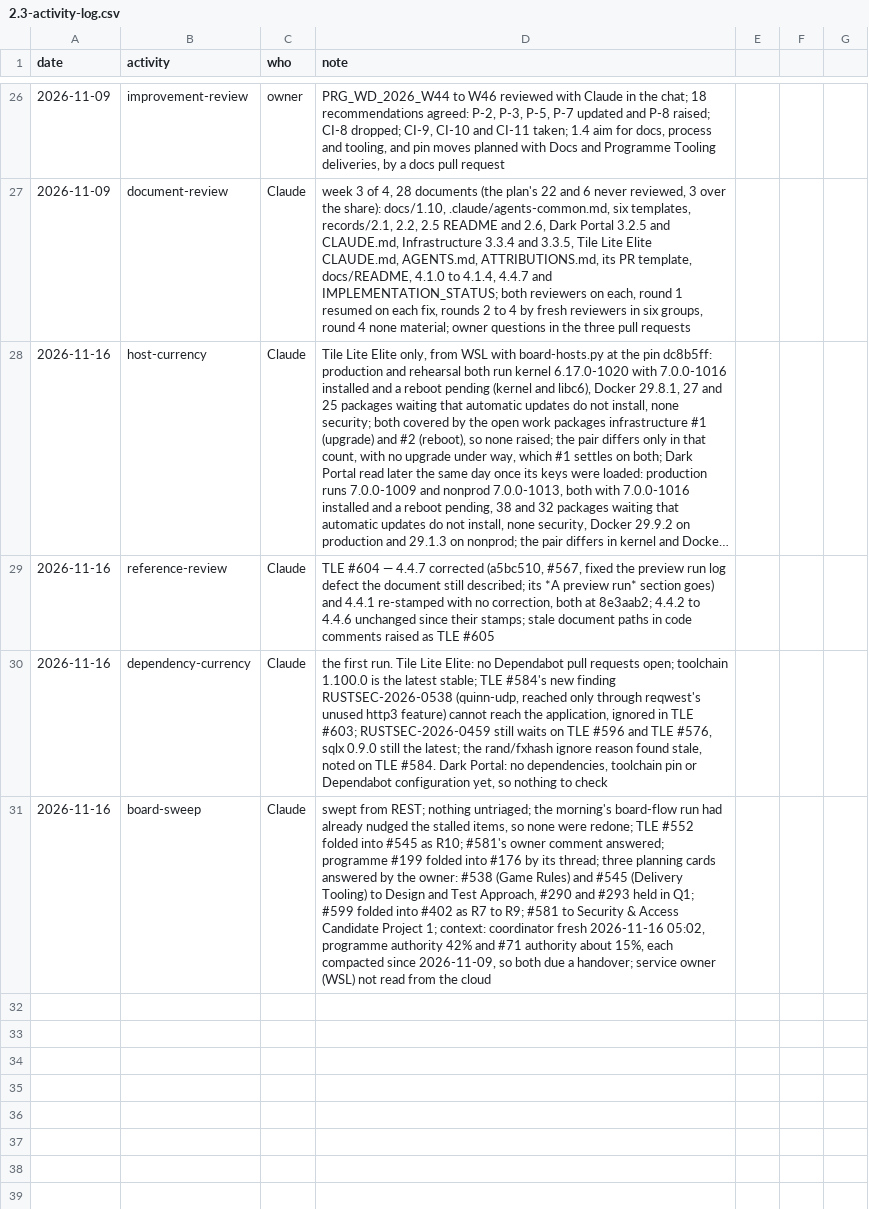
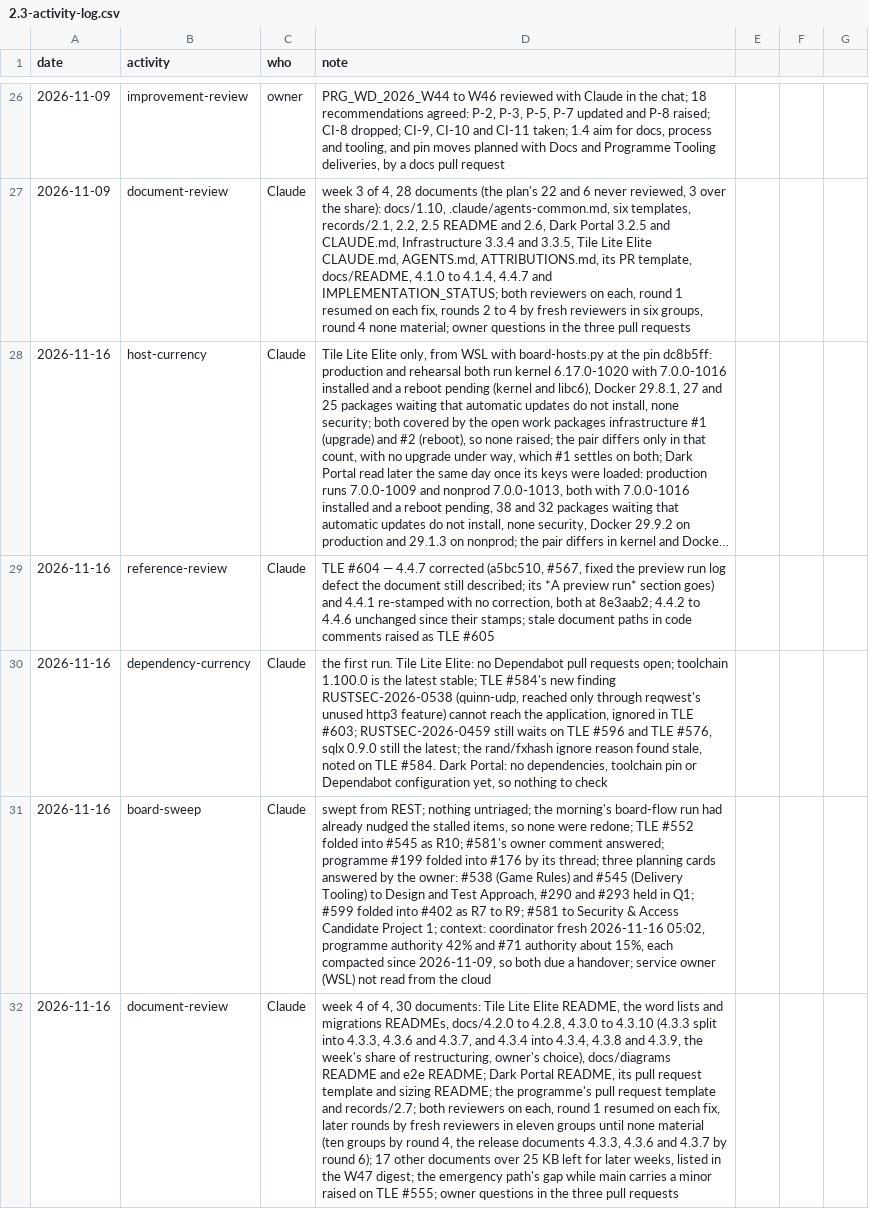
Before and after one commit to delphside/programme, a CSV file: records/2.3-activity-log.csv, drawn as a sheet; only a part is shown, gaps mark what is left out; long unchanged cells end in …; the diff names each change by its address in the sheet, - before the commit and + after, or states it on an @@ line.

```diff
--- a/records/2.3-activity-log.csv
+++ b/records/2.3-activity-log.csv
+row 32: 2026-11-16 | document-review | Claude | week 4 of 4, 30 documents: Tile Lite Elite README, the word lists and migrations READMEs, docs/4.2.0 to 4.2.8, 4.3.0 to 4.3.10 (4.3.3 split into 4.3.3, 4.3.6 and 4.3.7, and 4.3.4 into 4.3.4, 4.3.8 and 4.3.9, the week's share of restructuring, owner's choice), docs/diagrams README and e2e README; Dark Portal README, its pull request template and sizing README; the programme's pull request template and records/2.7; both reviewers on each, round 1 resumed on each fix, later rounds by fresh reviewers in eleven groups until none material (ten groups by round 4, the release documents 4.3.3, 4.3.6 and 4.3.7 by round 6); 17 other documents over 25 KB left for later weeks, listed in the W47 digest; the emergency path's gap while main carries a minor raised on TLE #555; owner questions in the three pull requests
```
Also changed, not shown: 1 other file.
